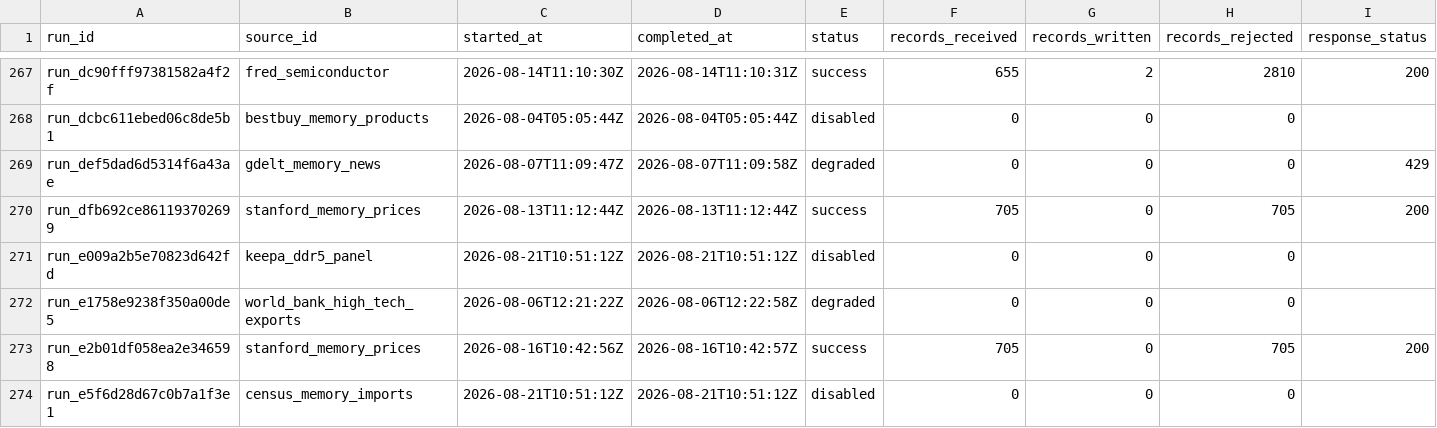
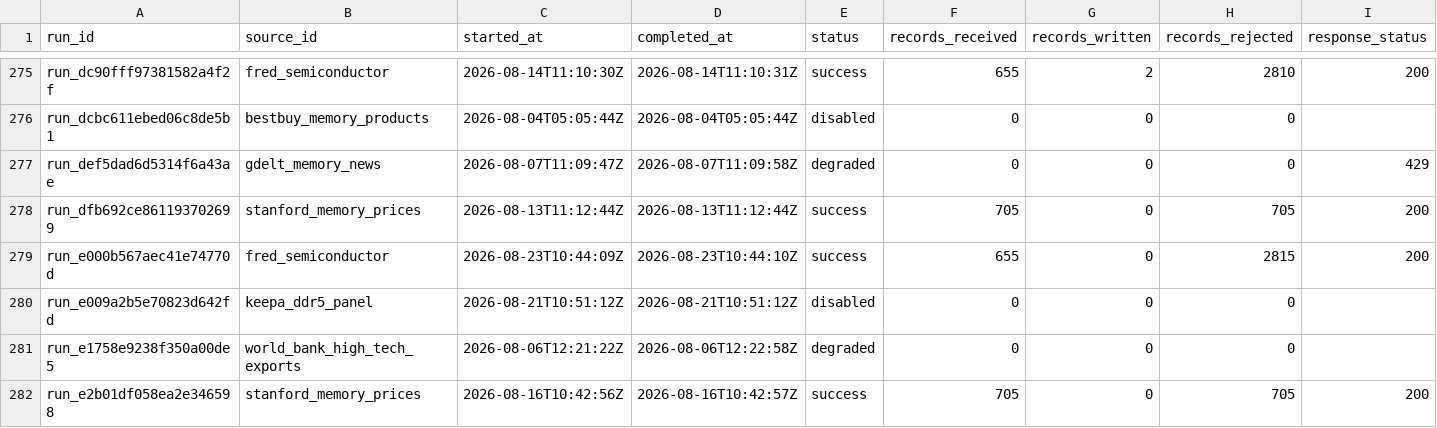
Before and after one commit to Photon7777/memorypulse, a CSV file: frontend/public/datasets/latest/csv/source_runs.csv, drawn as a sheet; only a part is shown, gaps mark what is left out; the shorter side is filled out with more unchanged rows; rows hold the shown columns only; the diff covers the shown part only; the diff names each change by its address in the sheet, - before the commit and + after, or states it on an @@ line.

```diff
--- a/frontend/public/datasets/latest/csv/source_runs.csv
+++ b/frontend/public/datasets/latest/csv/source_runs.csv
+row 279: run_e000b567aec41e74770d | fred_semiconductor | 2026-08-23T10:44:09Z | 2026-08-23T10:44:10Z | success | 655 | 0 | 2815 | 200
```
Also changed, not shown: 11 added rows elsewhere in this file, frontend/public/datasets/latest/csv/decision_briefs.csv, frontend/public/datasets/latest/csv/device_change_events.csv, 15 other files.
